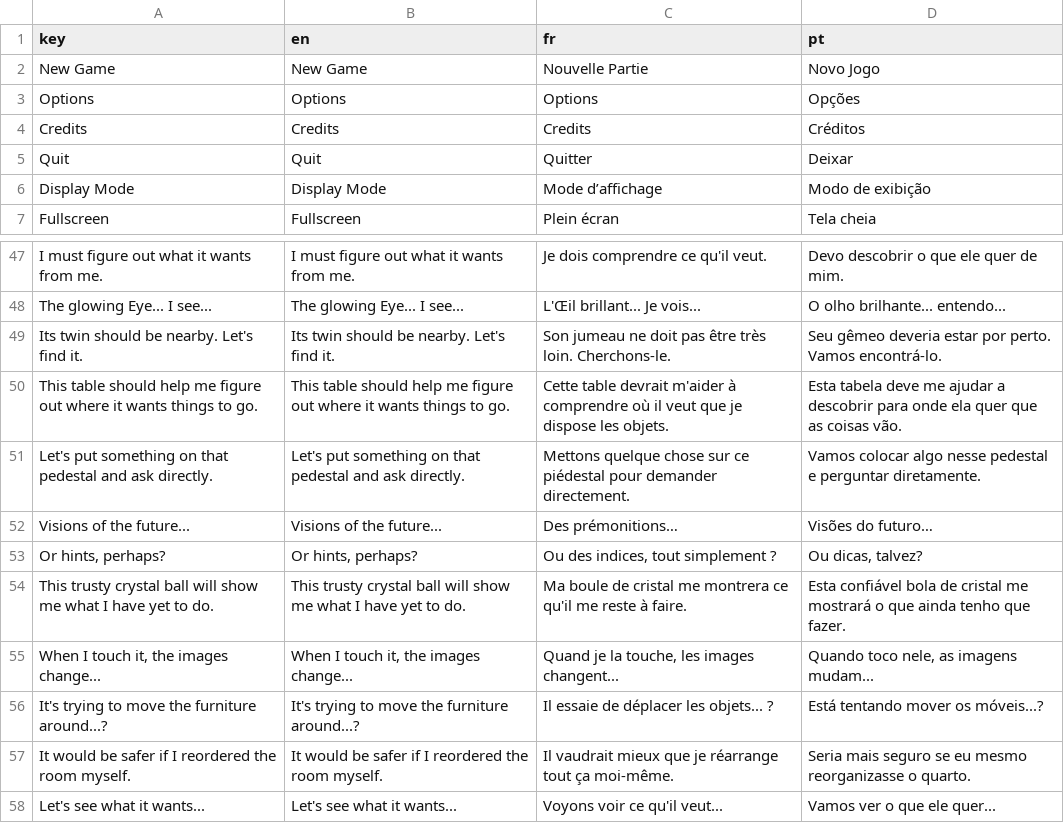
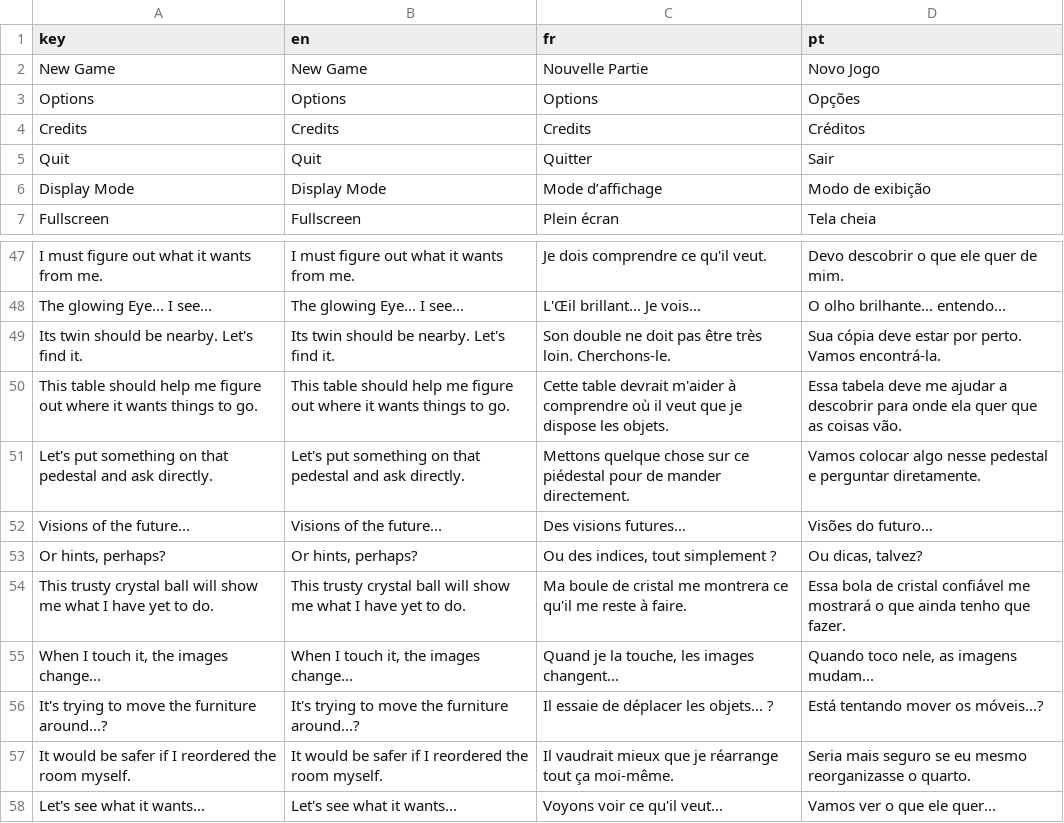
Before and after one commit to Isaac-SOL/OccultRoom, a CSV file: assets/translate/dialog_translate.csv, drawn as a sheet; only a part is shown, gaps mark what is left out; the diff covers the shown part only.

```diff
--- a/assets/translate/dialog_translate.csv
+++ b/assets/translate/dialog_translate.csv
@@ -4,3 +4,3 @@ Options,Options,Options,Opções
 Credits,Credits,Credits,Créditos
-Quit,Quit,Quitter,Deixar
+Quit,Quit,Quitter,Sair
 Display Mode,Display Mode,Mode d’affichage,Modo de exibição
@@ -48,8 +48,8 @@ I must figure out what it wants from me.,I must figure out what it wants from me
 The glowing Eye... I see...,The glowing Eye... I see...,L'Œil brillant... Je vois...,O olho brilhante... entendo...
-Its twin should be nearby. Let's find it.,Its twin should be nearby. Let's find it.,Son jumeau ne doit pas être très loin. Cherchons-le.,Seu gêmeo deveria estar por perto. Vamos encontrá-lo.
-This table should help me figure out where it wants things to go.,This table should help me figure out where it wants things to go.,Cette table devrait m'aider à comprendre où il veut que je dispose les objets.,Esta tabela deve me ajudar a descobrir para onde ela quer que as coisas vão.
-Let's put something on that pedestal and ask directly.,Let's put something on that pedestal and ask directly.,Mettons quelque chose sur ce piédestal pour demander directement.,Vamos colocar algo nesse pedestal e perguntar diretamente.
-Visions of the future...,Visions of the future...,Des prémonitions…,Visões do futuro…
+Its twin should be nearby. Let's find it.,Its twin should be nearby. Let's find it.,Son double ne doit pas être très loin. Cherchons-le.,Sua cópia deve estar por perto. Vamos encontrá-la.
+This table should help me figure out where it wants things to go.,This table should help me figure out where it wants things to go.,Cette table devrait m'aider à comprendre où il veut que je dispose les objets.,Essa tabela deve me ajudar a descobrir para onde ela quer que as coisas vão.
+Let's put something on that pedestal and ask directly.,Let's put something on that pedestal and ask directly.,Mettons quelque chose sur ce piédestal pour de mander directement.,Vamos colocar algo nesse pedestal e perguntar diretamente.
+Visions of the future...,Visions of the future...,Des visions futures…,Visões do futuro…
 "Or hints, perhaps?","Or hints, perhaps?","Ou des indices, tout simplement ?","Ou dicas, talvez?"
-This trusty crystal ball will show me what I have yet to do.,This trusty crystal ball will show me what I have yet to do.,Ma boule de cristal me montrera ce qu'il me reste à faire.,Esta confiável bola de cristal me mostrará o que ainda tenho que fazer.
+This trusty crystal ball will show me what I have yet to do.,This trusty crystal ball will show me what I have yet to do.,Ma boule de cristal me montrera ce qu'il me reste à faire.,Essa bola de cristal confiável me mostrará o que ainda tenho que fazer.
 "When I touch it, the images change...","When I touch it, the images change...","Quand je la touche, les images changent...","Quando toco nele, as imagens mudam..."
```
Also changed, not shown: 11 edited cells elsewhere in this file, 5 other files.
